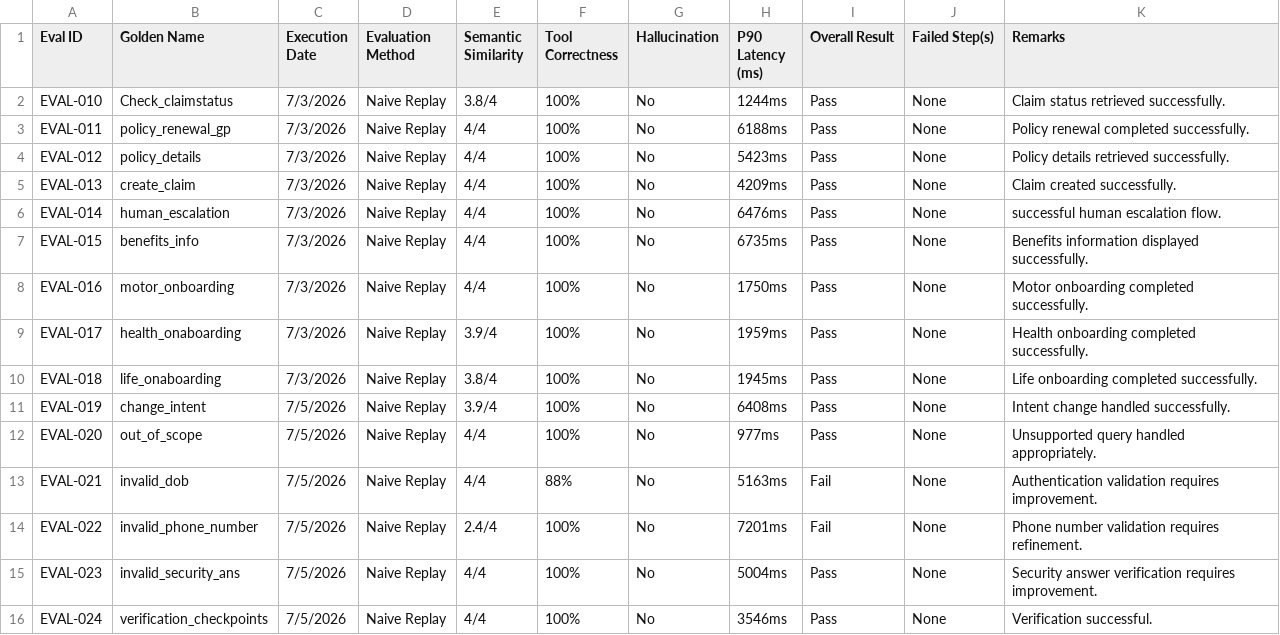
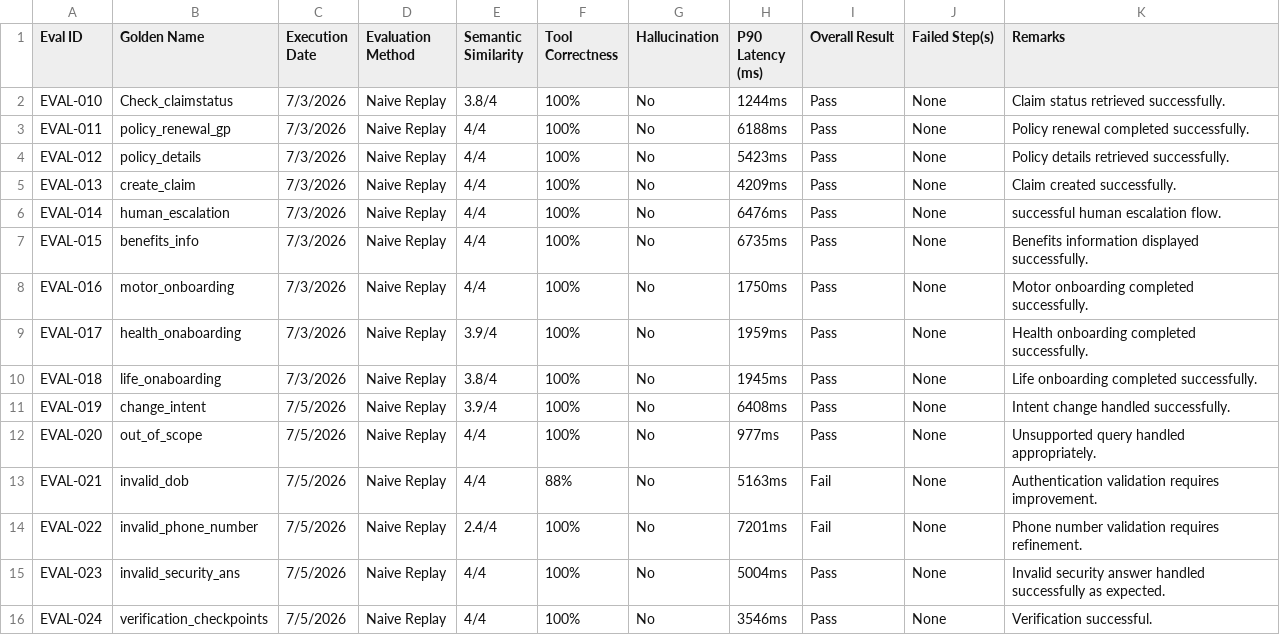
Before and after one commit to sanskriti-s407/insurance-voice-agent, a CSV file: testing/03_golden_eval_testing_excel.csv, drawn as a sheet.

Commit message:
Update 03_golden_eval_testing_excel.csv

```diff
--- a/testing/03_golden_eval_testing_excel.csv
+++ b/testing/03_golden_eval_testing_excel.csv
@@ -14,3 +14,3 @@ EVAL-021,invalid_dob,7/5/2026,Naive Replay,4/4,88%,No,5163ms,Fail,None,Authentic
 EVAL-022,invalid_phone_number,7/5/2026,Naive Replay,2.4/4,100%,No,7201ms,Fail,None,Phone number validation requires refinement.
-EVAL-023,invalid_security_ans,7/5/2026,Naive Replay,4/4,100%,No,5004ms,Pass,None,Security answer verification requires improvement.
+EVAL-023,invalid_security_ans,7/5/2026,Naive Replay,4/4,100%,No,5004ms,Pass,None,Invalid security answer handled successfully as expected.
 EVAL-024,verification_checkpoints,7/5/2026,Naive Replay,4/4,100%,No,3546ms,Pass,None,Verification successful.
```
